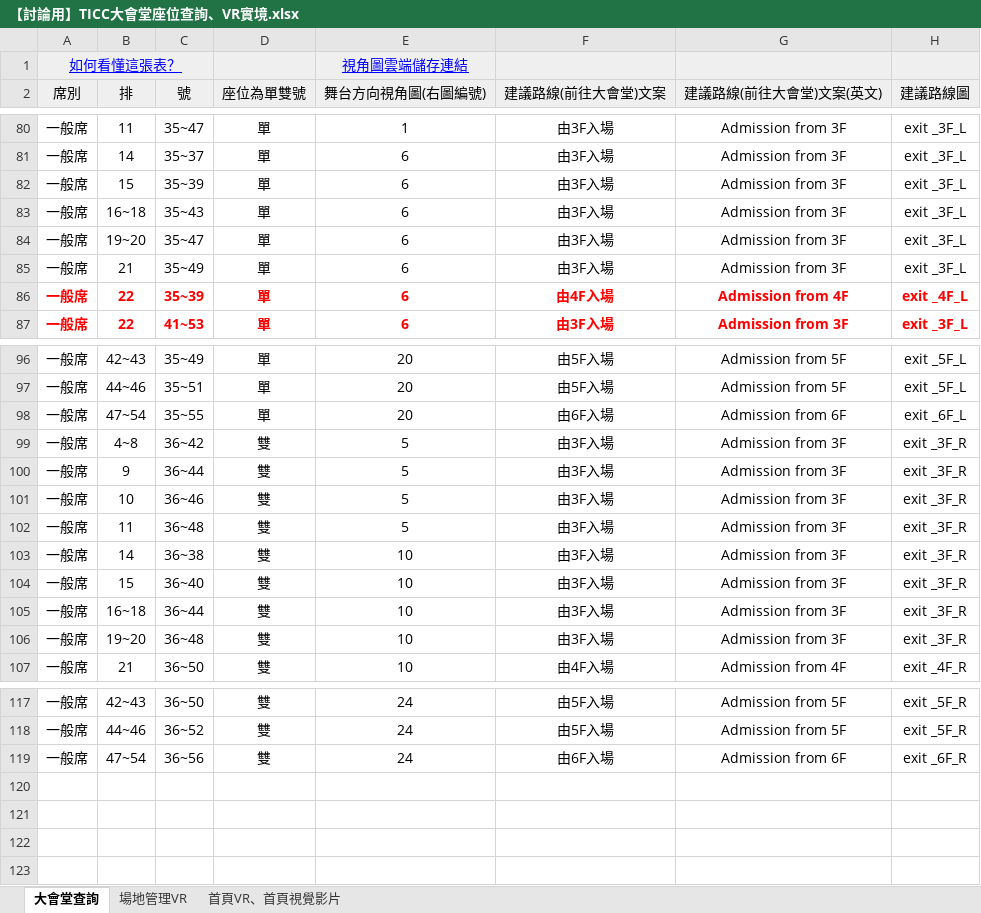
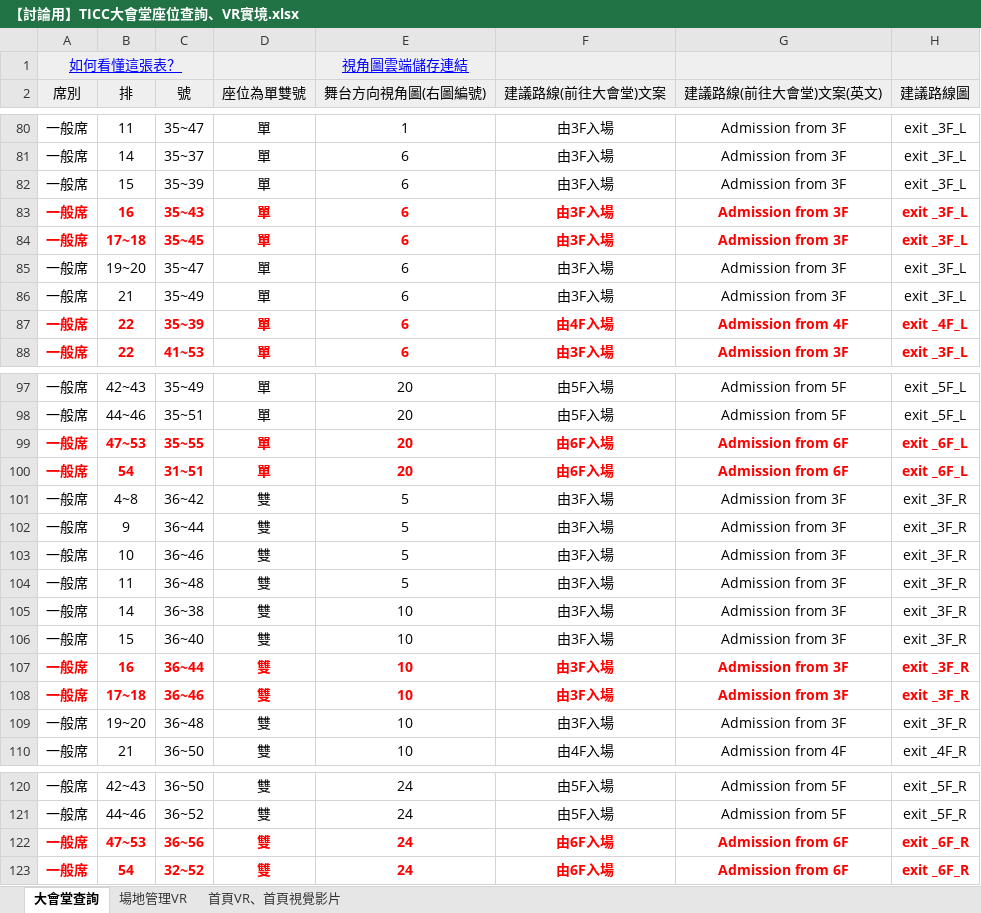
Before and after one commit to Aprilseven/TICC_demo, an Excel workbook: hallseat_search/【討論用】TICC大會堂座位查詢、VR實境.xlsx, sheet 大會堂查詢, drawn as a sheet; only a part is shown, gaps mark what is left out; values as stored, in another font and other column widths than the file's, no borders; charts and pictures not drawn; addresses are those after the commit; the diff covers the shown part only; the diff names each change by its address in the sheet, - before the commit and + after, or states it on an @@ line.

```diff
--- a/hallseat_search/【討論用】TICC大會堂座位查詢、VR實境.xlsx (sheet 大會堂查詢)
+++ b/hallseat_search/【討論用】TICC大會堂座位查詢、VR實境.xlsx (sheet 大會堂查詢)
@@ A83:H83 bold: off → on, text colour: black → #FF0000 @@
-B83 (排): 16~18
+B83 (排): 16
+row 84: 一般席 | 17~18 | 35~45 | 單 | 6 | 由3F入場 | Admission from 3F | exit _3F_L
@@ A99:H99 bold: off → on, text colour: black → #FF0000 @@
-B99 (排): 47~54
+B99 (排): 47~53
+row 100: 一般席 | 54 | 31~51 | 單 | 20 | 由6F入場 | Admission from 6F | exit _6F_L
@@ A107:H107 bold: off → on, text colour: black → #FF0000 @@
-B107 (排): 16~18
+B107 (排): 16
+row 108: 一般席 | 17~18 | 36~46 | 雙 | 10 | 由3F入場 | Admission from 3F | exit _3F_R
@@ A122:H122 bold: off → on, text colour: black → #FF0000 @@
-B122 (排): 47~54
+B122 (排): 47~53
+row 123: 一般席 | 54 | 32~52 | 雙 | 24 | 由6F入場 | Admission from 6F | exit _6F_R
```
Also changed, not shown: 2 removed rows and 34 hidden or unhidden rows elsewhere in this sheet, hidden cells, 3 other files.
